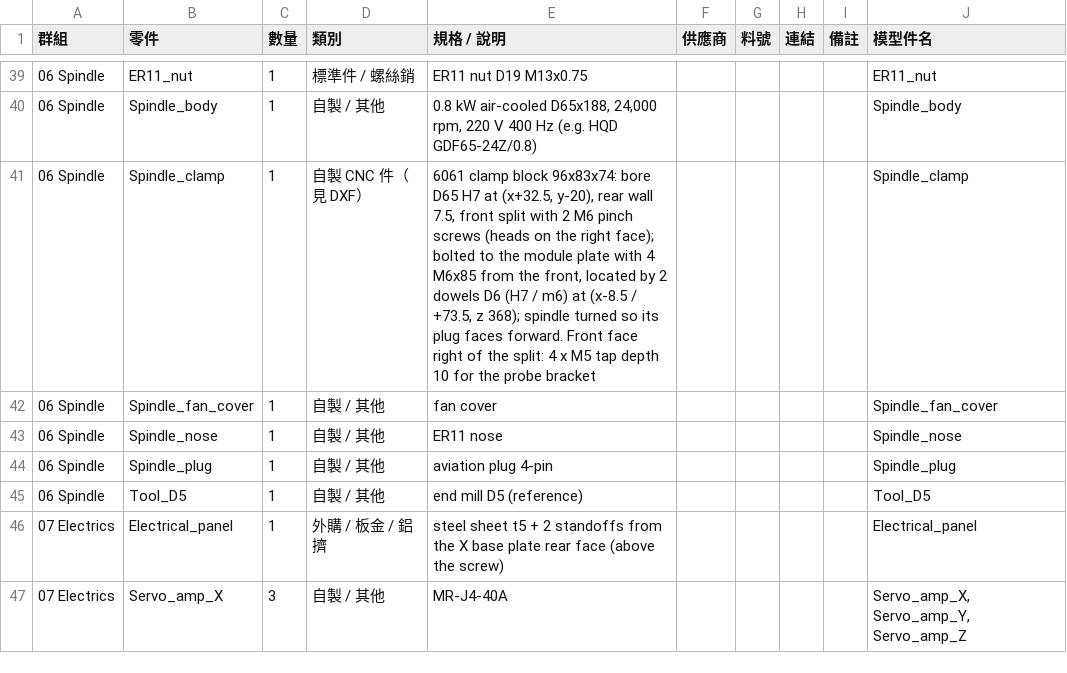
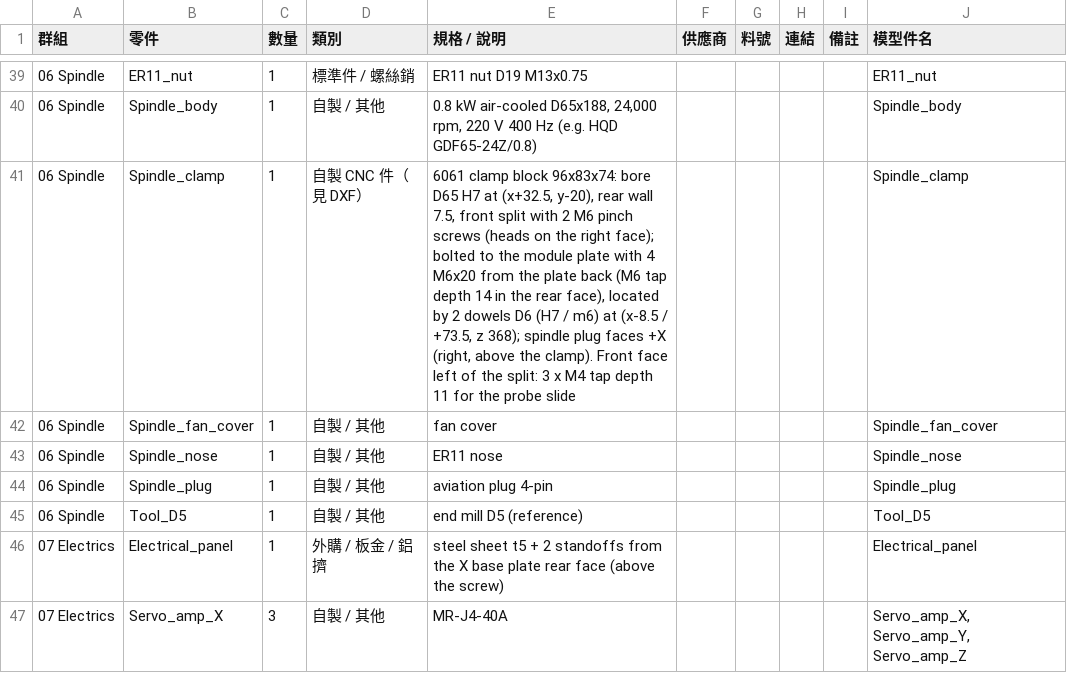
Before and after one commit to arco651749/CNC-DESIGN, a CSV file: output/v14/CNC_v14_BOM.csv, drawn as a sheet; only a part is shown, gaps mark what is left out; the diff covers the shown part only.

```diff
--- a/output/v14/CNC_v14_BOM.csv
+++ b/output/v14/CNC_v14_BOM.csv
@@ -40,3 +40,3 @@
 06 Spindle,Spindle_body,1,自製 / 其他,"0.8 kW air-cooled D65x188, 24,000 rpm, 220 V 400 Hz (e.g. HQD GDF65-24Z/0.8)",,,,,Spindle_body
-06 Spindle,Spindle_clamp,1,自製 CNC 件（見 DXF）,"6061 clamp block 96x83x74: bore D65 H7 at (x+32.5, y-20), rear wall 7.5, front split with 2 M6 pinch screws (heads on the right face); bolted to the module plate with 4 M6x85 from the front, located by 2 dowels D6 (H7 / m6) at (x-8.5 / +73.5, z 368); spindle turned so its plug faces forward. Front face right of the split: 4 x M5 tap depth 10 for the probe bracket",,,,,Spindle_clamp
+06 Spindle,Spindle_clamp,1,自製 CNC 件（見 DXF）,"6061 clamp block 96x83x74: bore D65 H7 at (x+32.5, y-20), rear wall 7.5, front split with 2 M6 pinch screws (heads on the right face); bolted to the module plate with 4 M6x20 from the plate back (M6 tap depth 14 in the rear face), located by 2 dowels D6 (H7 / m6) at (x-8.5 / +73.5, z 368); spindle plug faces +X (right, above the clamp). Front face left of the split: 3 x M4 tap depth 11 for the probe slide",,,,,Spindle_clamp
 06 Spindle,Spindle_fan_cover,1,自製 / 其他,fan cover,,,,,Spindle_fan_cover
```
Also changed, not shown: 2 removed rows and 11 edited cells elsewhere in this file, 40 other files.
